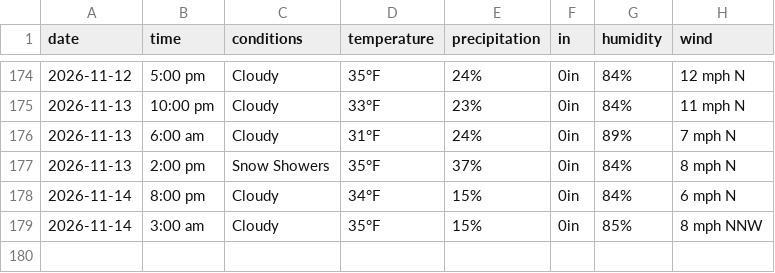
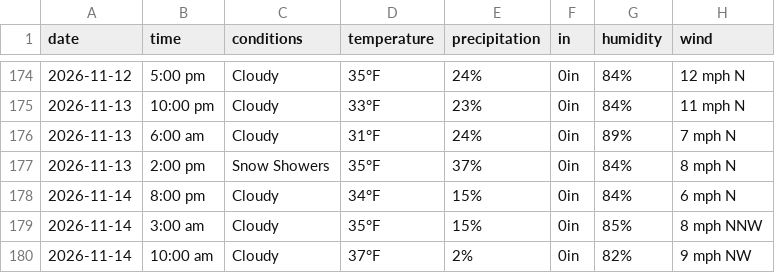
Before and after one commit to dpteddy/SDC-dashboard, a CSV file: data/weather_data.csv, drawn as a sheet; only a part is shown, gaps mark what is left out.

```diff
--- a/data/weather_data.csv
+++ b/data/weather_data.csv
@@ -179 +179,2 @@ date,time,conditions,temperature,precipitation,in,humidity,wind
 2026-11-14,3:00 am,Cloudy,35°F,15%,0in,85%,8 mph NNW
+2026-11-14,10:00 am,Cloudy,37°F,2%,0in,82%,9 mph NW
```
